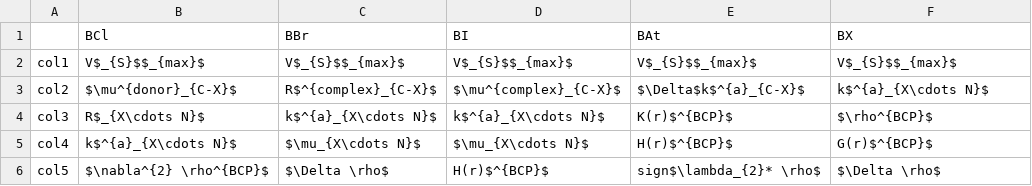
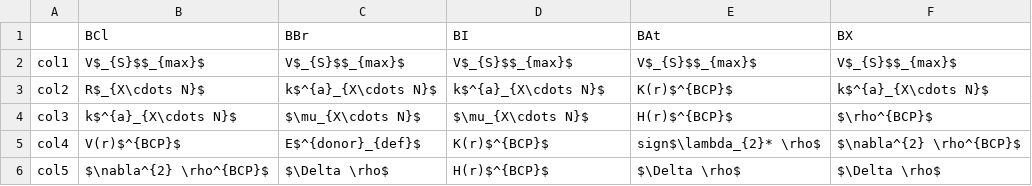
Before and after one commit to daniel-devore/XB-ML, a CSV file: Feature_columns/BX_Ebind_Feature_Columns.csv, drawn as a sheet.

```diff
--- a/Feature_columns/BX_Ebind_Feature_Columns.csv
+++ b/Feature_columns/BX_Ebind_Feature_Columns.csv
@@ -2,5 +2,5 @@
 col1,V$_{S}$$_{max}$,V$_{S}$$_{max}$,V$_{S}$$_{max}$,V$_{S}$$_{max}$,V$_{S}$$_{max}$
-col2,$\mu^{donor}_{C-X}$,R$^{complex}_{C-X}$,$\mu^{complex}_{C-X}$,$\Delta$k$^{a}_{C-X}$,k$^{a}_{X\cdots N}$
-col3,R$_{X\cdots N}$,k$^{a}_{X\cdots N}$,k$^{a}_{X\cdots N}$,K(r)$^{BCP}$,$\rho^{BCP}$
-col4,k$^{a}_{X\cdots N}$,$\mu_{X\cdots N}$,$\mu_{X\cdots N}$,H(r)$^{BCP}$,G(r)$^{BCP}$
-col5,$\nabla^{2} \rho^{BCP}$,$\Delta \rho$,H(r)$^{BCP}$,sign$\lambda_{2}* \rho$,$\Delta \rho$
+col2,R$_{X\cdots N}$,k$^{a}_{X\cdots N}$,k$^{a}_{X\cdots N}$,K(r)$^{BCP}$,k$^{a}_{X\cdots N}$
+col3,k$^{a}_{X\cdots N}$,$\mu_{X\cdots N}$,$\mu_{X\cdots N}$,H(r)$^{BCP}$,$\rho^{BCP}$
+col4,V(r)$^{BCP}$,E$^{donor}_{def}$,K(r)$^{BCP}$,sign$\lambda_{2}* \rho$,$\nabla^{2} \rho^{BCP}$
+col5,$\nabla^{2} \rho^{BCP}$,$\Delta \rho$,H(r)$^{BCP}$,$\Delta \rho$,$\Delta \rho$
```
Also changed, not shown: Feature_columns/BAX_Vmax_Feature_Columns.csv, Feature_columns/BAX_kXN_Feature_Columns.csv, 13 other files.
